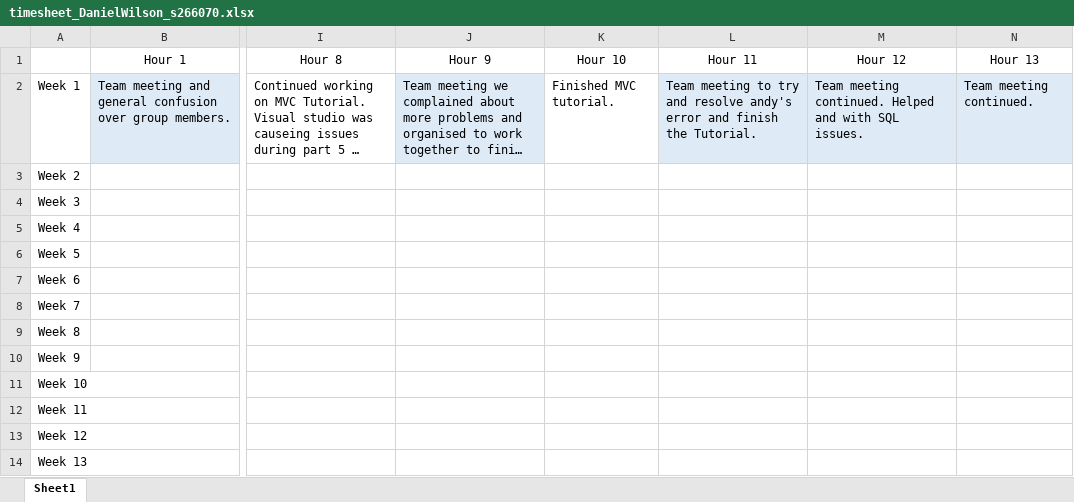
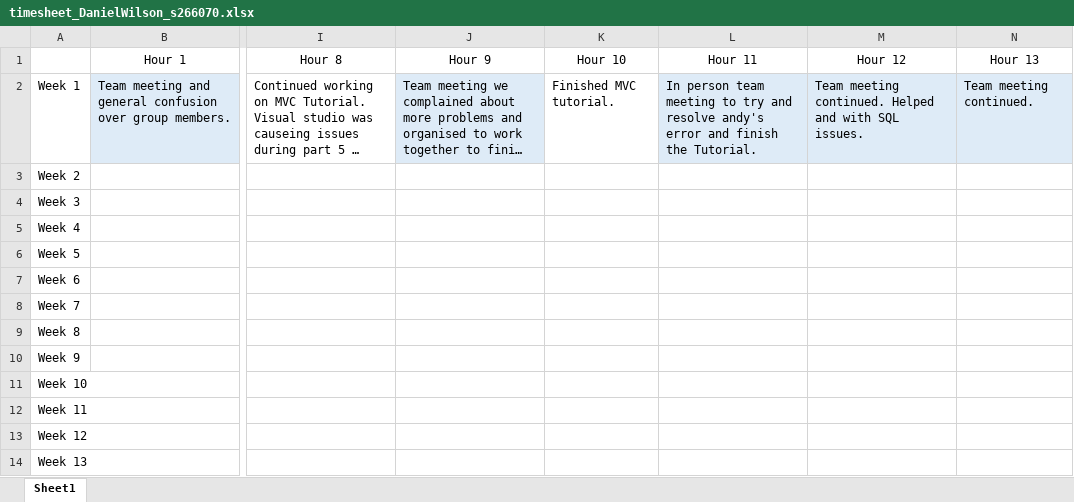
Before and after one commit to LargerSnowdevil/S220PRT585_s266070, an Excel workbook: timesheet_DanielWilson_s266070.xlsx, sheet Sheet1, drawn as a sheet; only a part is shown, gaps mark what is left out; long unchanged cells end in …; values as stored, in another font and other column widths than the file's, no borders; the diff names each change by its address in the sheet, - before the commit and + after, or states it on an @@ line.

Commit message:
Timesheet updated

```diff
--- a/timesheet_DanielWilson_s266070.xlsx (sheet Sheet1)
+++ b/timesheet_DanielWilson_s266070.xlsx (sheet Sheet1)
-L2: Team meeting to…
+L2: In person team meeting to…
```
